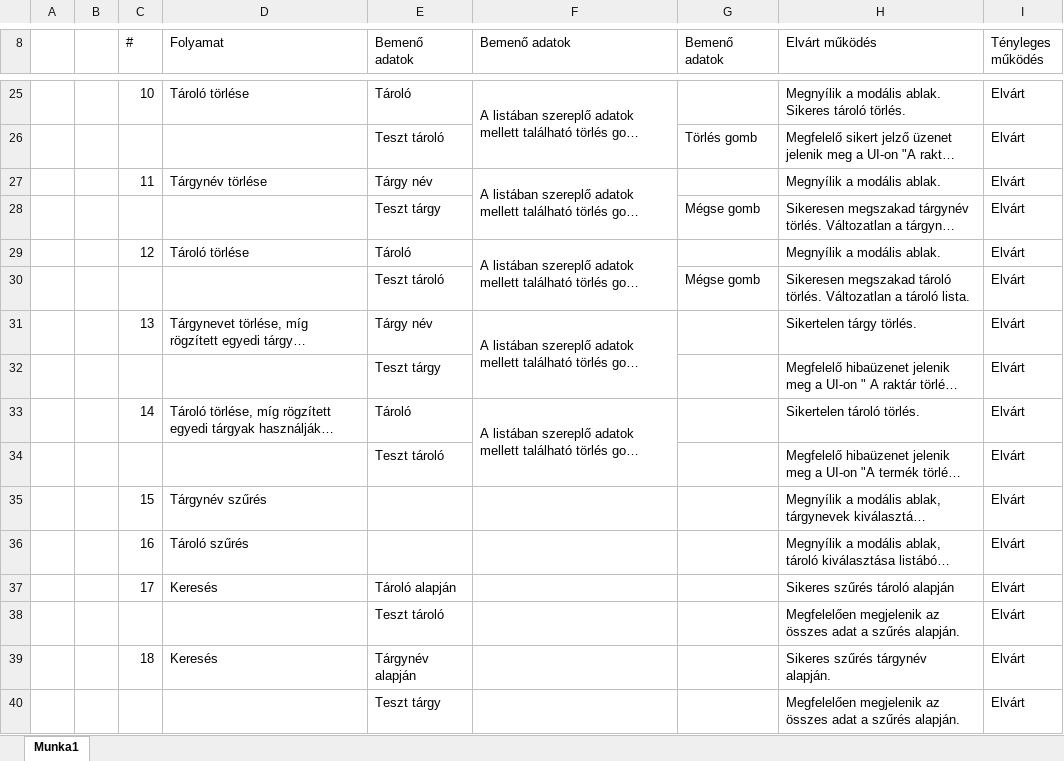
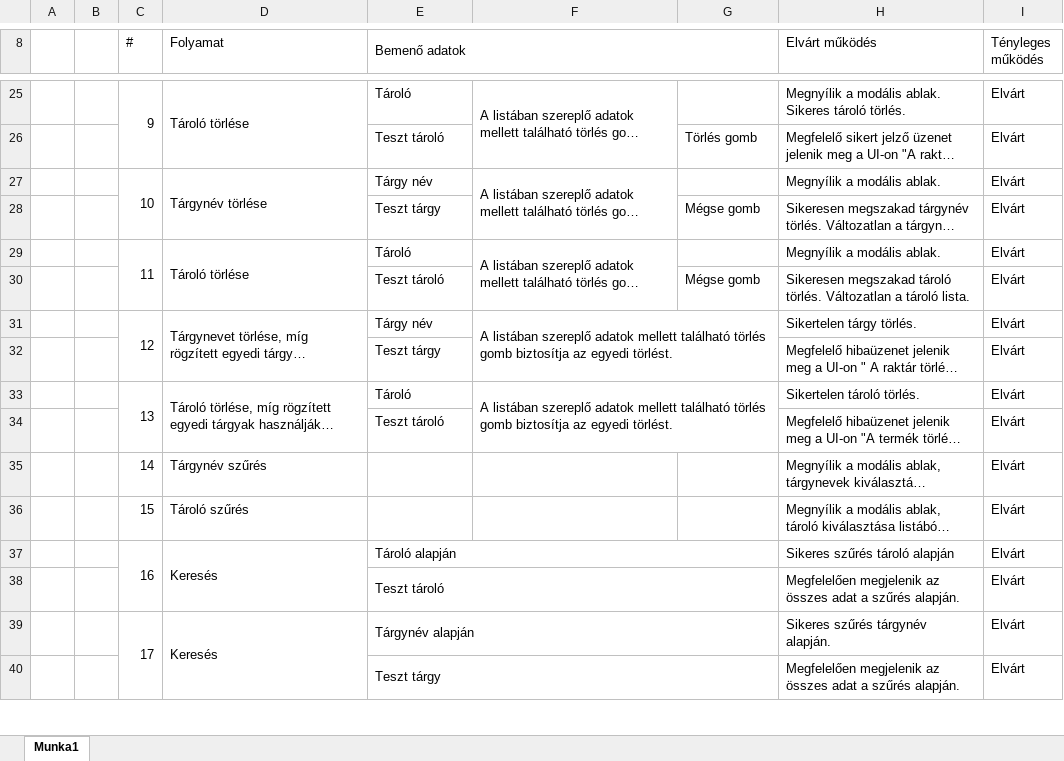
Before and after one commit to DNA-LBI-vizsga/BZSHKulkerStorage, an Excel workbook: Docs/Additional/BZSH Külkereskedelmi Technikum leltár teszt.xlsx, sheet Munka1, drawn as a sheet; only a part is shown, gaps mark what is left out; long unchanged cells end in …; values as stored, in another font and other column widths than the file's, no cell formats; removed rows and columns are numbered as before the commit, all else as after; the diff covers the shown part only; the diff names each change by its address in the sheet, - before the commit and + after, or states it on an @@ line.

```diff
--- a/Docs/Additional/BZSH Külkereskedelmi Technikum leltár teszt.xlsx (sheet Munka1)
+++ b/Docs/Additional/BZSH Külkereskedelmi Technikum leltár teszt.xlsx (sheet Munka1)
+E8:G8 merged
-F8: Bemenő adatok
+F8: (empty)
-G8: Bemenő adatok
+G8: (empty)
-C25 (#): 10
+C25 (#): 9
+C25:C26 merged
+D25:D26 merged
-C27 (#): 11
+C27 (#): 10
+C27:C28 merged
+D27:D28 merged
-C29 (#): 12
+C29 (#): 11
+C29:C30 merged
+D29:D30 merged
-C31 (#): 13
+C31 (#): 12
+C31:C32 merged
+D31:D32 merged
-F31:F32 merged
+F31:G32 merged
-C33 (#): 14
+C33 (#): 13
+C33:C34 merged
+D33:D34 merged
-F33:F34 merged
+F33:G34 merged
-C35 (#): 15
+C35 (#): 14
-C36 (#): 16
+C36 (#): 15
-C37 (#): 17
+C37 (#): 16
+C37:C38 merged
+D37:D38 merged
+E37:G37 merged
+E38:G38 merged
-C39 (#): 18
+C39 (#): 17
+C39:C40 merged
+D39:D40 merged
+E39:G39 merged
+E40:G40 merged
```
Also changed, not shown: 2 added rows, 2 removed rows, 1 moved row, 20 edited cells and merged cells elsewhere in this sheet, cell formats, 1 other file.
